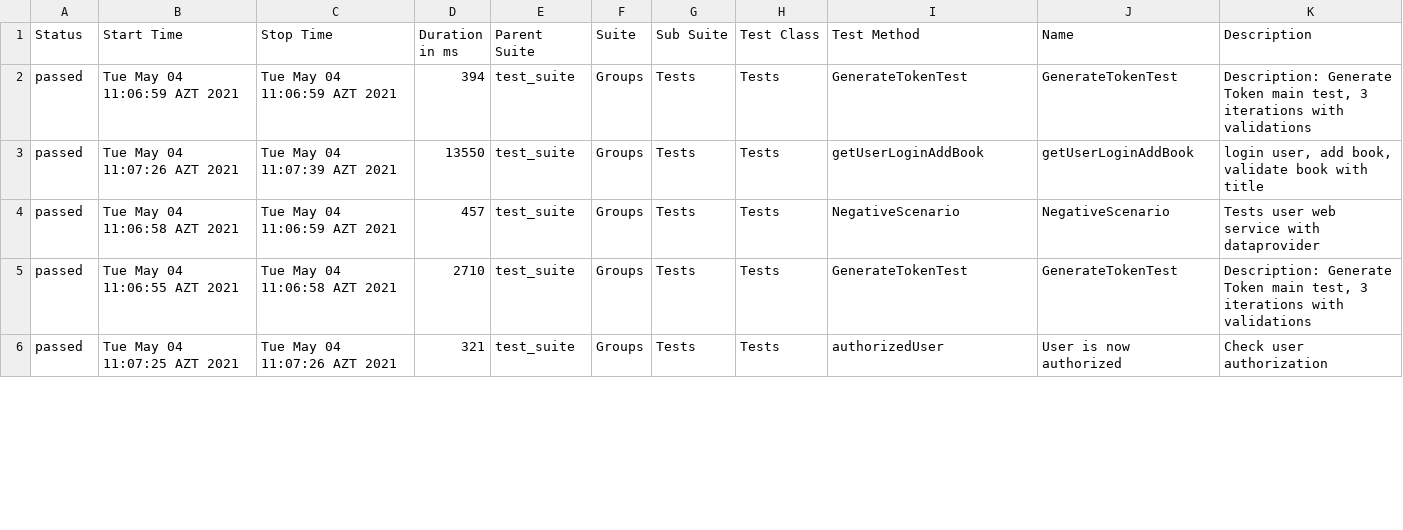
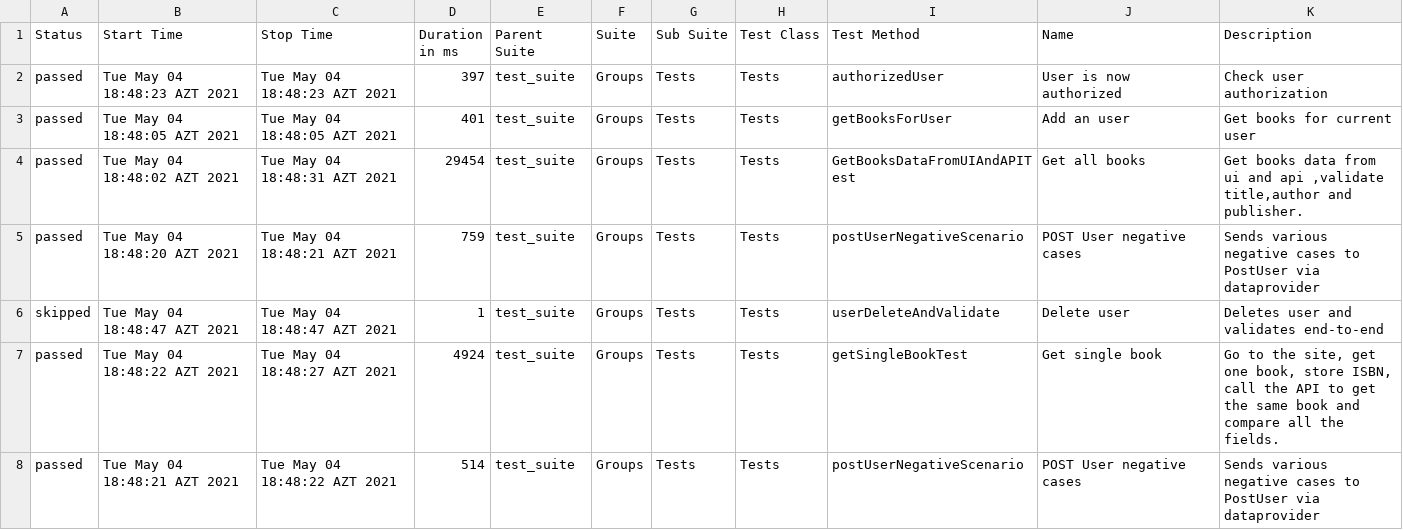
Before and after one commit to MonolithOfficial/allure-report-final, a CSV file: allure-report/data/suites.csv, drawn as a sheet; only a part is shown; the diff covers the shown part only.

Commit message:
update report

```diff
--- a/allure-report/data/suites.csv
+++ b/allure-report/data/suites.csv
@@ -1,6 +1,8 @@
 "Status","Start Time","Stop Time","Duration in ms","Parent Suite","Suite","Sub Suite","Test Class","Test Method","Name","Description"
-"passed","Tue May 04 11:06:59 AZT 2021","Tue May 04 11:06:59 AZT 2021","394","test_suite","Groups","Tests","Tests","GenerateTokenTest","GenerateTokenTest","Description: Generate Token main test, 3 iterations with validations"
-"passed","Tue May 04 11:07:26 AZT 2021","Tue May 04 11:07:39 AZT 2021","13550","test_suite","Groups","Tests","Tests","getUserLoginAddBook","getUserLoginAddBook","login user, add book, validate book with title"
-"passed","Tue May 04 11:06:58 AZT 2021","Tue May 04 11:06:59 AZT 2021","457","test_suite","Groups","Tests","Tests","NegativeScenario","NegativeScenario","Tests user web service with dataprovider"
-"passed","Tue May 04 11:06:55 AZT 2021","Tue May 04 11:06:58 AZT 2021","2710","test_suite","Groups","Tests","Tests","GenerateTokenTest","GenerateTokenTest","Description: Generate Token main test, 3 iterations with validations"
-"passed","Tue May 04 11:07:25 AZT 2021","Tue May 04 11:07:26 AZT 2021","321","test_suite","Groups","Tests","Tests","authorizedUser","User is now authorized","Check user authorization"
+"passed","Tue May 04 18:48:23 AZT 2021","Tue May 04 18:48:23 AZT 2021","397","test_suite","Groups","Tests","Tests","authorizedUser","User is now authorized","Check user authorization"
+"passed","Tue May 04 18:48:05 AZT 2021","Tue May 04 18:48:05 AZT 2021","401","test_suite","Groups","Tests","Tests","getBooksForUser","Add an user","Get books for current user"
+"passed","Tue May 04 18:48:02 AZT 2021","Tue May 04 18:48:31 AZT 2021","29454","test_suite","Groups","Tests","Tests","GetBooksDataFromUIAndAPITest","Get all books","Get books data from ui and api ,validate title,author and publisher."
+"passed","Tue May 04 18:48:20 AZT 2021","Tue May 04 18:48:21 AZT 2021","759","test_suite","Groups","Tests","Tests","postUserNegativeScenario","POST User negative cases","Sends various negative cases to PostUser via dataprovider"
+"skipped","Tue May 04 18:48:47 AZT 2021","Tue May 04 18:48:47 AZT 2021","1","test_suite","Groups","Tests","Tests","userDeleteAndValidate","Delete user","Deletes user and validates end-to-end"
+"passed","Tue May 04 18:48:22 AZT 2021","Tue May 04 18:48:27 AZT 2021","4924","test_suite","Groups","Tests","Tests","getSingleBookTest","Get single book","Go to the site, get one book, store ISBN, call the API to get the same book and compare all the fields."
+"passed","Tue May 04 18:48:21 AZT 2021","Tue May 04 18:48:22 AZT 2021","514","test_suite","Groups","Tests","Tests","postUserNegativeScenario","POST User negative cases","Sends various negative cases to PostUser via dataprovider"
```
Also changed, not shown: 1 added row, 1 removed row and 51 edited cells elsewhere in this file, allure-report/data/behaviors.csv, 54 other files.
